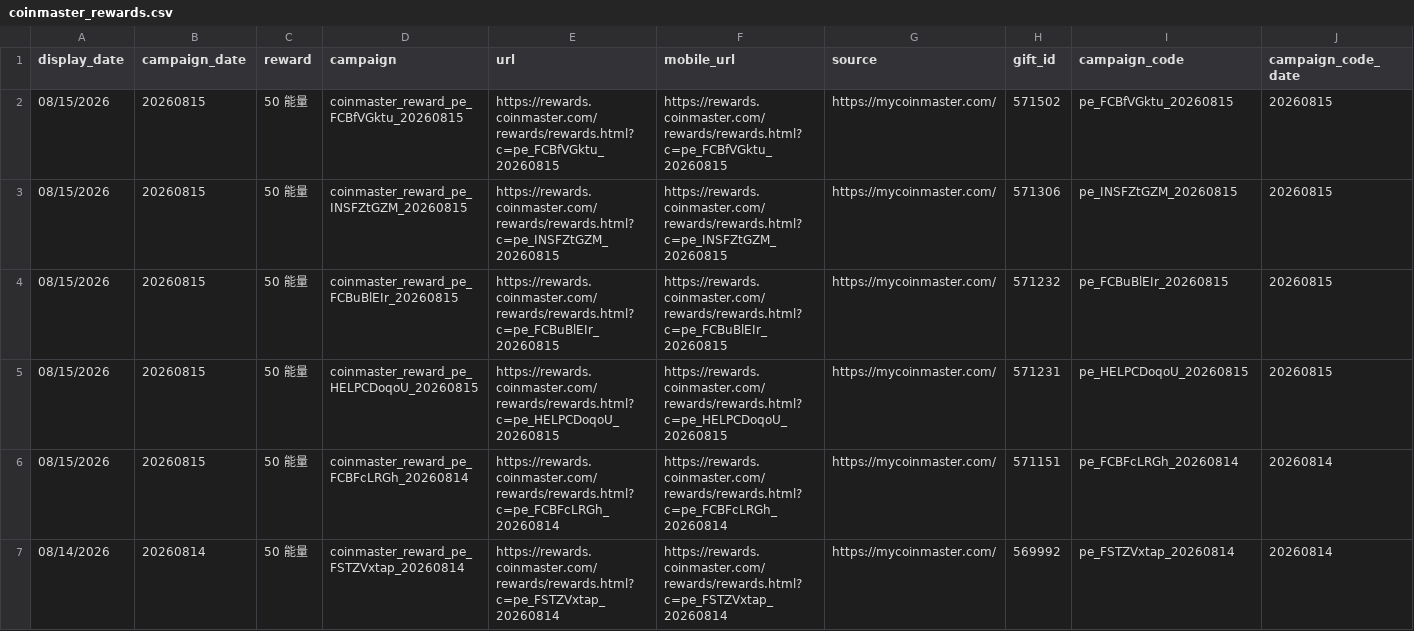
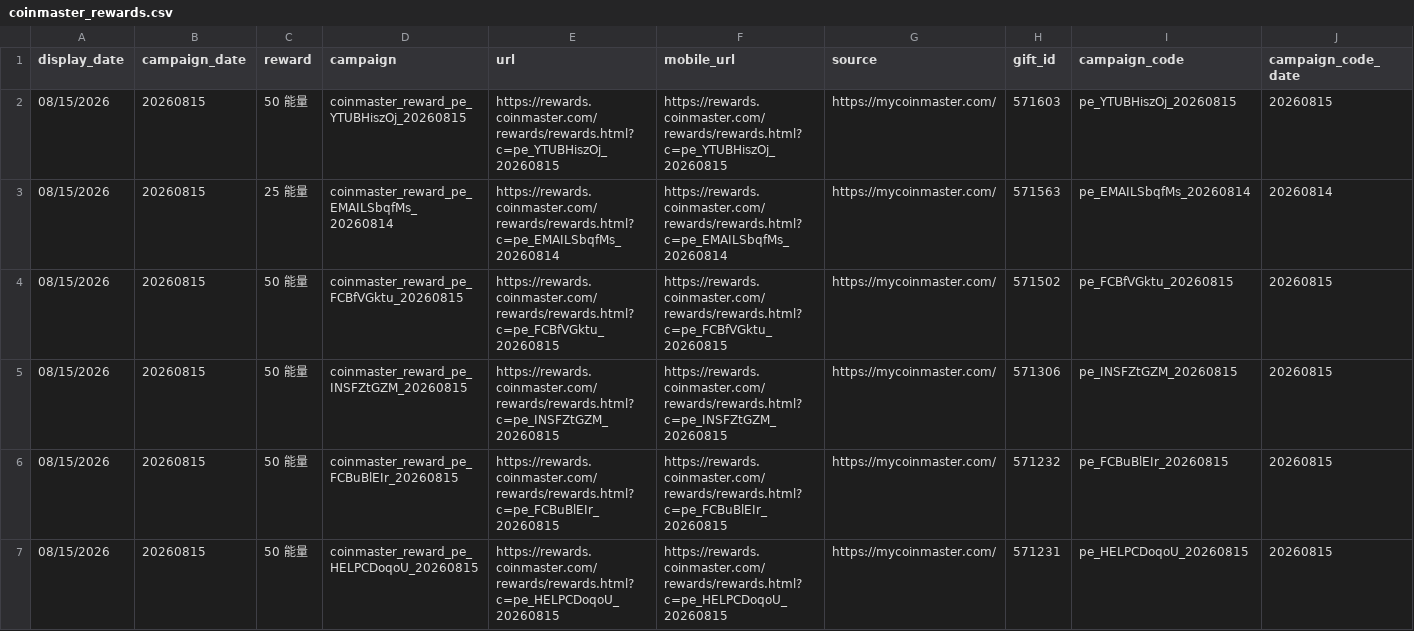
Before and after one commit to Der46/coin_fetch, a CSV file: output/coinmaster_rewards.csv, drawn as a sheet; only a part is shown; the shorter side is filled out with more unchanged rows; rows hold the shown columns only; the diff names each change by its address in the sheet, - before the commit and + after, or states it on an @@ line.

```diff
--- a/output/coinmaster_rewards.csv
+++ b/output/coinmaster_rewards.csv
+row 2: 08/15/2026 | 20260815 | 50 能量 | coinmaster_reward_pe_YTUBHiszOj_20260815 | https://rewards.coinmaster.com/rewards/rewards.html?c=pe_YTUBHiszOj_20260815 | https://rewards.coinmaster.com/rewards/rewards.html?c=pe_YTUBHiszOj_20260815 | https://mycoinmaster.com/ | 571603 | pe_YTUBHiszOj_20260815 | 20260815
+row 3: 08/15/2026 | 20260815 | 25 能量 | coinmaster_reward_pe_EMAILSbqfMs_20260814 | https://rewards.coinmaster.com/rewards/rewards.html?c=pe_EMAILSbqfMs_20260814 | https://rewards.coinmaster.com/rewards/rewards.html?c=pe_EMAILSbqfMs_20260814 | https://mycoinmaster.com/ | 571563 | pe_EMAILSbqfMs_20260814 | 20260814
```
Also changed, not shown: 4 other files.
